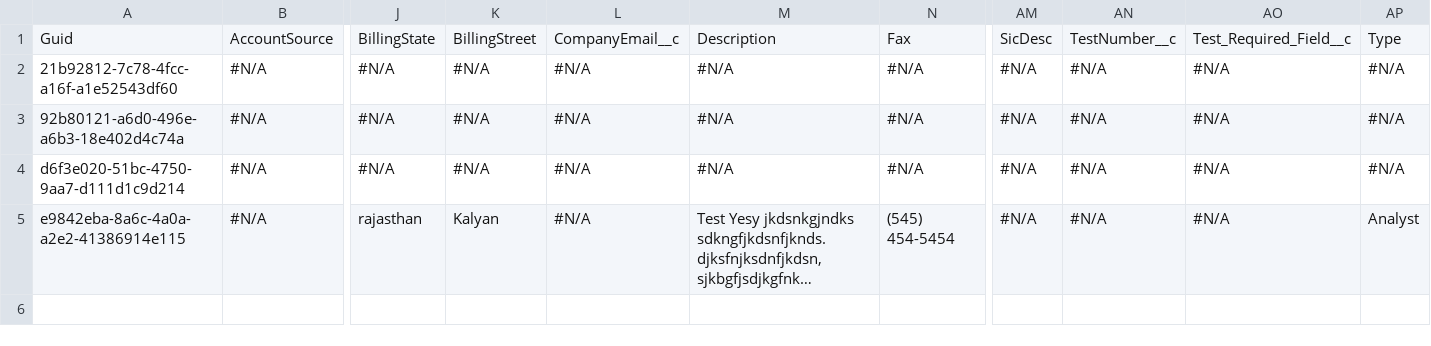
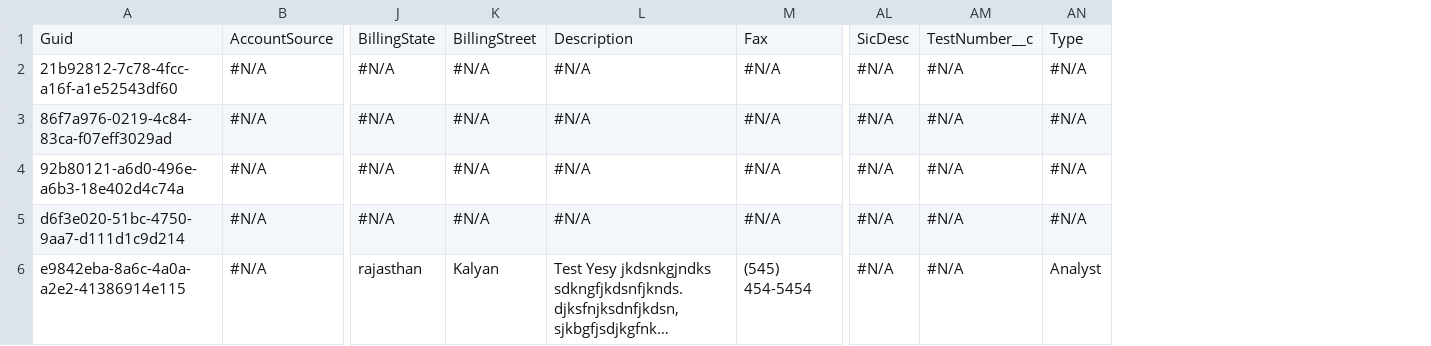
Before and after one commit to Prodlymoover/CPQTest26, a CSV file: Account.csv, drawn as a sheet; only a part is shown, gaps mark what is left out; long unchanged cells end in …; removed rows and columns are numbered as before the commit, all else as after; rows hold the shown columns only; the diff names each change by its address in the sheet, - before the commit and + after, or states it on an @@ line.

Commit message:
Saved changes from the managed instance to the repository branch

```diff
--- a/Account.csv
+++ b/Account.csv
-column L, rows 1-5: CompanyEmail__c | #N/A | #N/A | #N/A | #N/A
-column AO, rows 1-5: Test_Required_Field__c | #N/A | #N/A | #N/A | #N/A
+row 3: 86f7a976-0219-4c84-83ca-f07eff3029ad | #N/A | #N/A | #N/A | #N/A | #N/A | #N/A | #N/A | #N/A
```
